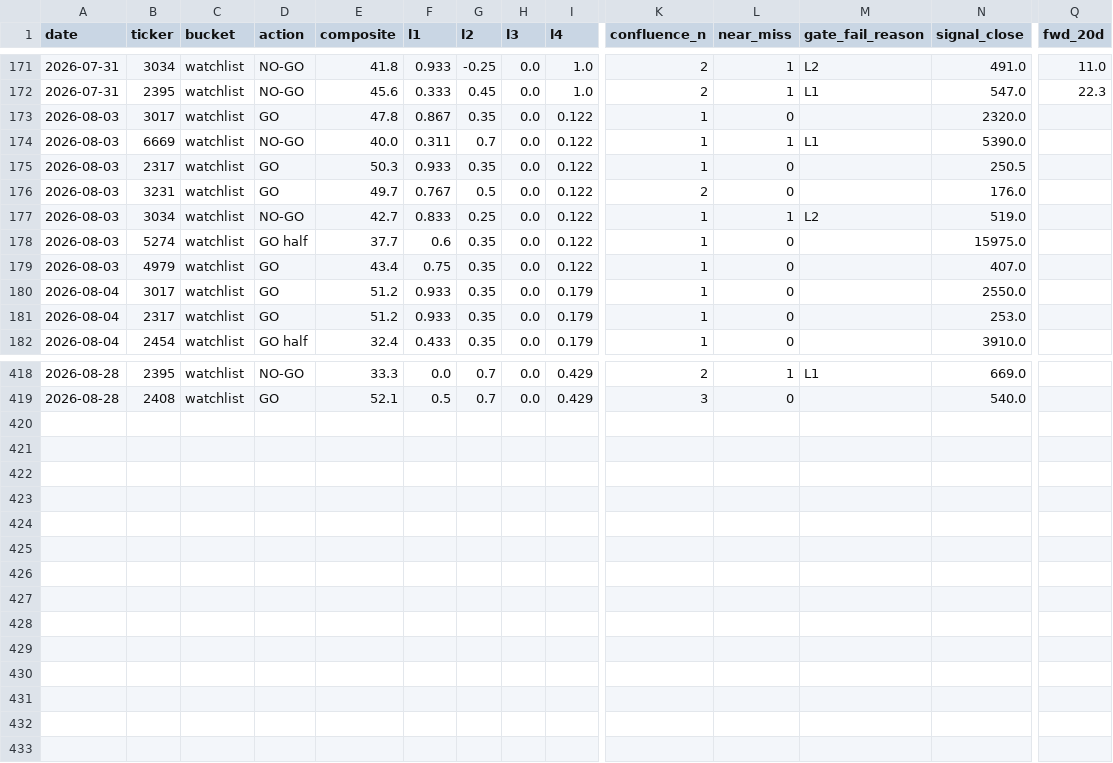
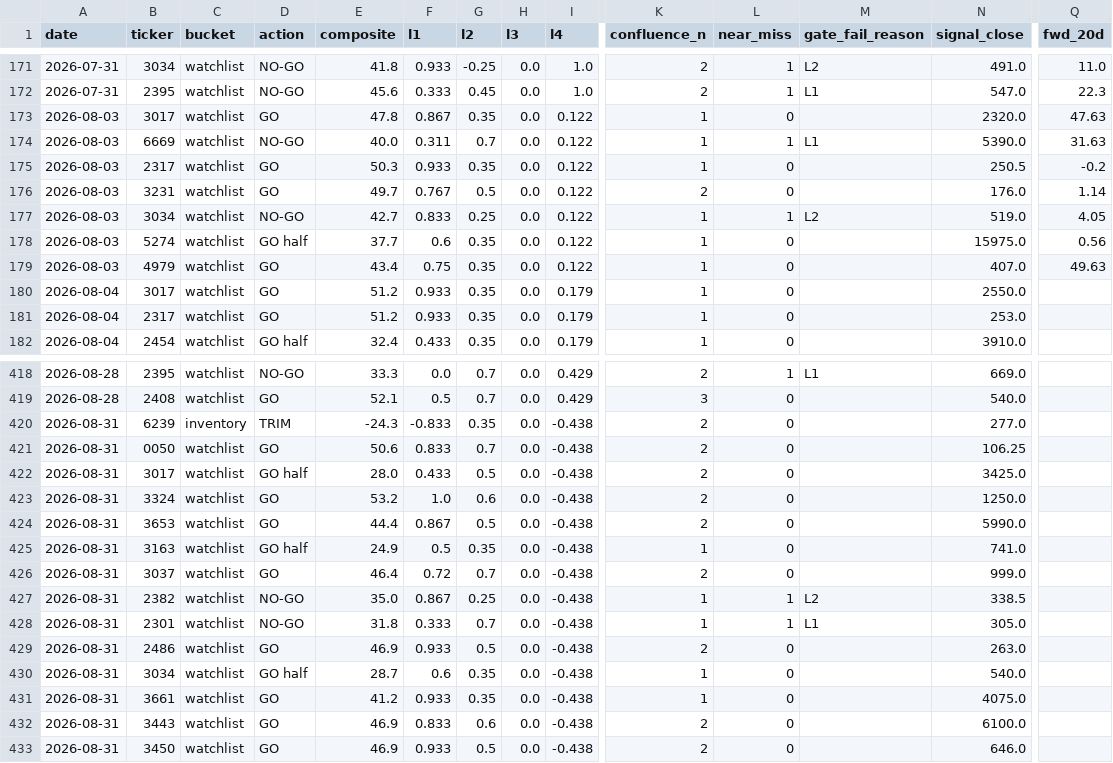
Before and after one commit to freshshine1/twse-dashboard, a CSV file: processed/signal_log.csv, drawn as a sheet; only a part is shown, gaps mark what is left out; rows hold the shown columns only; the diff covers the shown part only; the diff names each change by its address in the sheet, - before the commit and + after, or states it on an @@ line.

```diff
--- a/processed/signal_log.csv
+++ b/processed/signal_log.csv
-Q173 (fwd_20d): (empty)
+Q173 (fwd_20d): 47.63
-Q174 (fwd_20d): (empty)
+Q174 (fwd_20d): 31.63
-Q175 (fwd_20d): (empty)
+Q175 (fwd_20d): -0.2
-Q176 (fwd_20d): (empty)
+Q176 (fwd_20d): 1.14
-Q177 (fwd_20d): (empty)
+Q177 (fwd_20d): 4.05
-Q178 (fwd_20d): (empty)
+Q178 (fwd_20d): 0.56
-Q179 (fwd_20d): (empty)
+Q179 (fwd_20d): 49.63
+row 420: 2026-08-31 | 6239 | inventory | TRIM | -24.3 | -0.833 | 0.35 | 0.0 | -0.438 | 2 | 0 |  | 277.0
+row 421: 2026-08-31 | 0050 | watchlist | GO | 50.6 | 0.833 | 0.7 | 0.0 | -0.438 | 2 | 0 |  | 106.25
+row 422: 2026-08-31 | 3017 | watchlist | GO half | 28.0 | 0.433 | 0.5 | 0.0 | -0.438 | 2 | 0 |  | 3425.0
+row 423: 2026-08-31 | 3324 | watchlist | GO | 53.2 | 1.0 | 0.6 | 0.0 | -0.438 | 2 | 0 |  | 1250.0
+row 424: 2026-08-31 | 3653 | watchlist | GO | 44.4 | 0.867 | 0.5 | 0.0 | -0.438 | 2 | 0 |  | 5990.0
+row 425: 2026-08-31 | 3163 | watchlist | GO half | 24.9 | 0.5 | 0.35 | 0.0 | -0.438 | 1 | 0 |  | 741.0
+row 426: 2026-08-31 | 3037 | watchlist | GO | 46.4 | 0.72 | 0.7 | 0.0 | -0.438 | 2 | 0 |  | 999.0
+row 427: 2026-08-31 | 2382 | watchlist | NO-GO | 35.0 | 0.867 | 0.25 | 0.0 | -0.438 | 1 | 1 | L2 | 338.5
+row 428: 2026-08-31 | 2301 | watchlist | NO-GO | 31.8 | 0.333 | 0.7 | 0.0 | -0.438 | 1 | 1 | L1 | 305.0
+row 429: 2026-08-31 | 2486 | watchlist | GO | 46.9 | 0.933 | 0.5 | 0.0 | -0.438 | 2 | 0 |  | 263.0
+row 430: 2026-08-31 | 3034 | watchlist | GO half | 28.7 | 0.6 | 0.35 | 0.0 | -0.438 | 1 | 0 |  | 540.0
+row 431: 2026-08-31 | 3661 | watchlist | GO | 41.2 | 0.933 | 0.35 | 0.0 | -0.438 | 1 | 0 |  | 4075.0
+row 432: 2026-08-31 | 3443 | watchlist | GO | 46.9 | 0.833 | 0.6 | 0.0 | -0.438 | 2 | 0 |  | 6100.0
+row 433: 2026-08-31 | 3450 | watchlist | GO | 46.9 | 0.933 | 0.5 | 0.0 | -0.438 | 2 | 0 |  | 646.0
```
Also changed, not shown: 22 edited cells elsewhere in this file, processed/run_log.csv, processed/verdict_log.csv, 6 other files.
